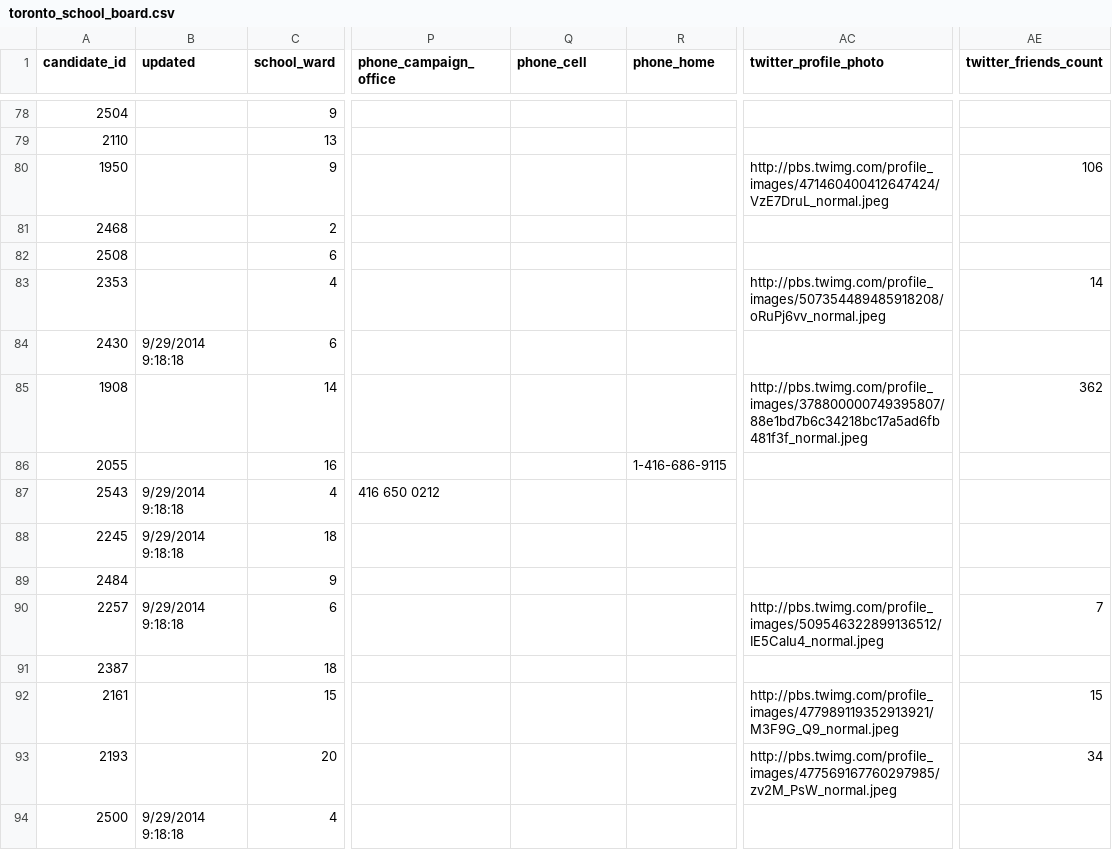
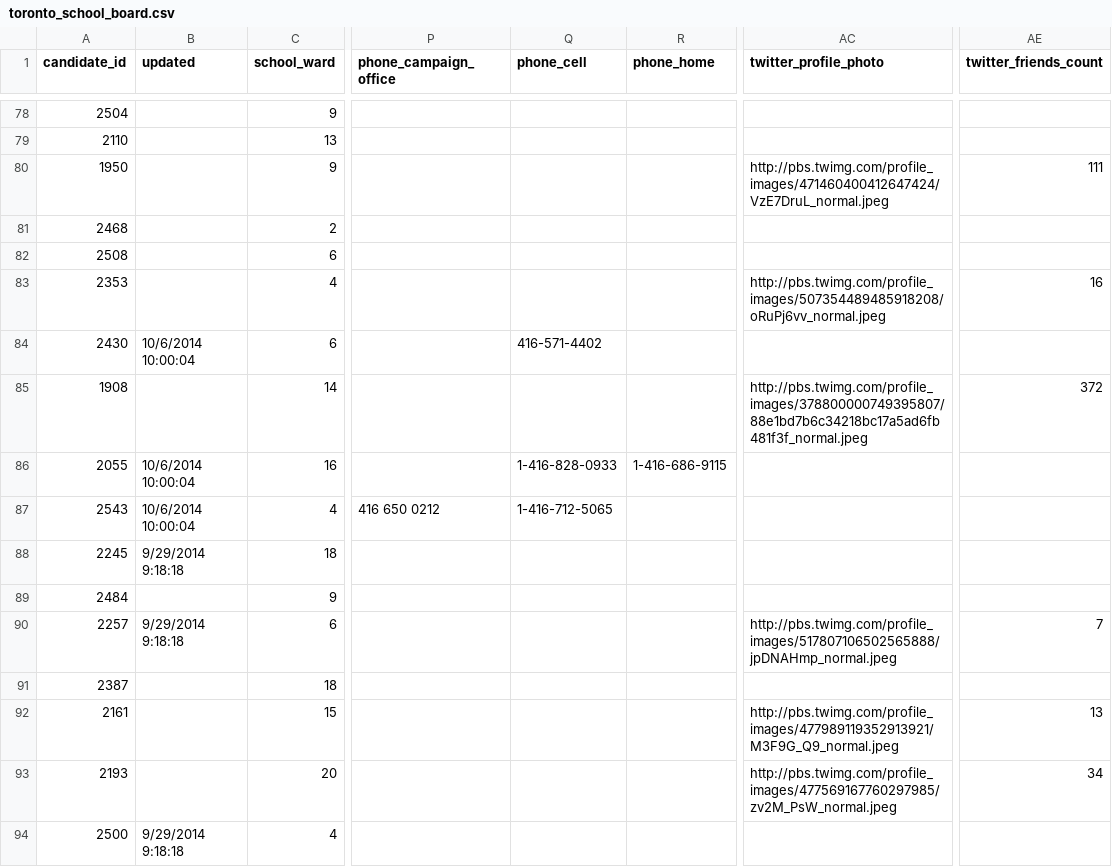
Before and after one commit to phillipadsmith/everycandidate.org, a CSV file: _data/toronto_school_board.csv, drawn as a sheet; only a part is shown, gaps mark what is left out; the diff covers the shown part only; the diff names each change by its address in the sheet, - before the commit and + after, or states it on an @@ line.

```diff
--- a/_data/toronto_school_board.csv
+++ b/_data/toronto_school_board.csv
-AE80 (twitter_friends_count): 106
+AE80 (twitter_friends_count): 111
-AE83 (twitter_friends_count): 14
+AE83 (twitter_friends_count): 16
-B84 (updated): 9/29/2014 9:18:18
+B84 (updated): 10/6/2014 10:00:04
-Q84 (phone_cell): (empty)
+Q84 (phone_cell): 416-571-4402
-AE85 (twitter_friends_count): 362
+AE85 (twitter_friends_count): 372
-B86 (updated): (empty)
+B86 (updated): 10/6/2014 10:00:04
-Q86 (phone_cell): (empty)
+Q86 (phone_cell): 1-416-828-0933
-B87 (updated): 9/29/2014 9:18:18
+B87 (updated): 10/6/2014 10:00:04
-Q87 (phone_cell): (empty)
+Q87 (phone_cell): 1-416-712-5065
-AC90 (twitter_profile_photo): http://pbs.twimg.com/profile_images/509546322899136512/IE5CaIu4_normal.jpeg
+AC90 (twitter_profile_photo): http://pbs.twimg.com/profile_images/517807106502565888/jpDNAHmp_normal.jpeg
-AE92 (twitter_friends_count): 15
+AE92 (twitter_friends_count): 13
```
Also changed, not shown: 79 edited cells elsewhere in this file, _data/toronto_council.csv, 1 other file.
